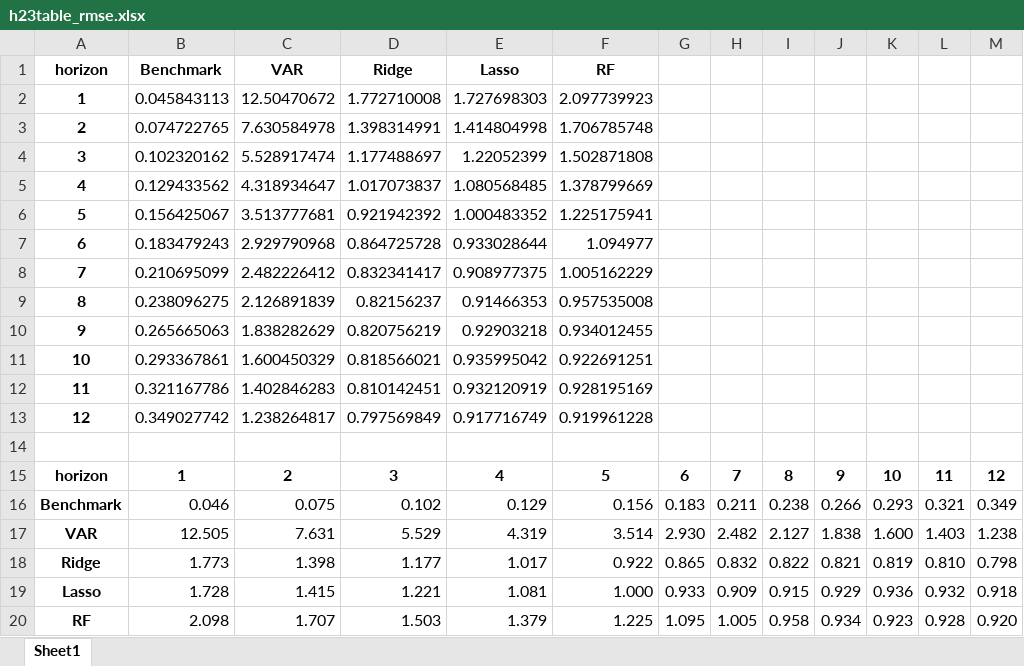
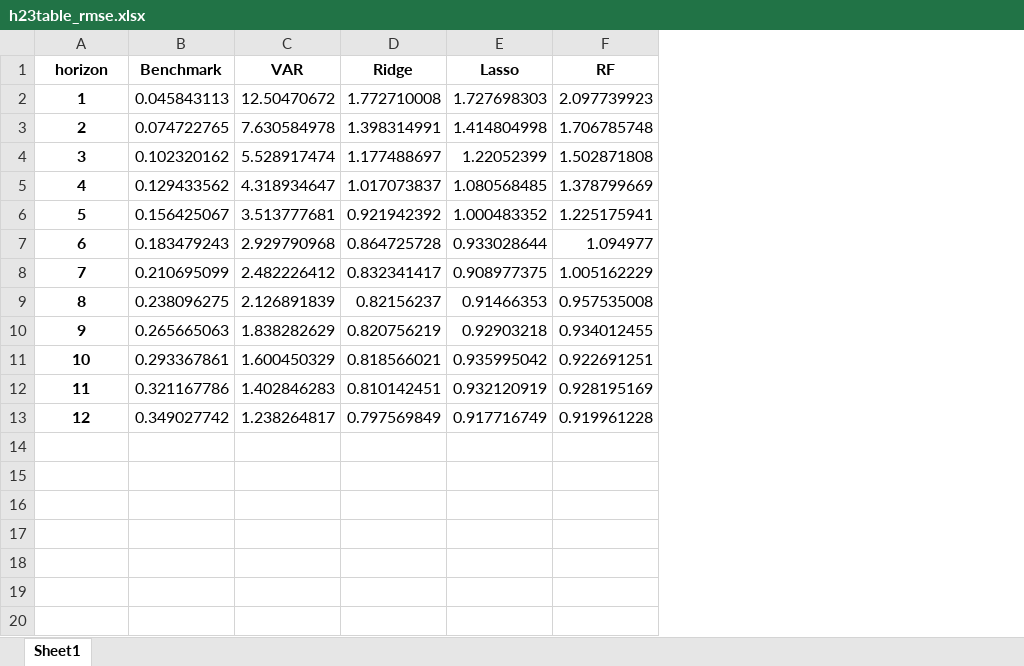
Before and after one commit to estcab00/inflation-prediction, an Excel workbook: output/3_Regression/h19_test/h23table_rmse.xlsx, sheet Sheet1, drawn as a sheet; values as stored, in another font and other column widths than the file's, no borders; conditional formats not drawn; the diff names each change by its address in the sheet, - before the commit and + after, or states it on an @@ line.

```diff
--- a/output/3_Regression/h19_test/h23table_rmse.xlsx (sheet Sheet1)
+++ b/output/3_Regression/h19_test/h23table_rmse.xlsx (sheet Sheet1)
-column G, empty
-column H, empty
-column I, empty
-column J, empty
-column K, empty
-column L, empty
-column M, empty
-row 14: (empty)
-row 15: horizon | 1 | 2 | 3 | 4 | 5 | 6 | 7 | 8 | 9 | 10 | 11 | 12
-row 16: Benchmark | 0.046 | 0.075 | 0.102 | 0.129 | 0.156 | 0.183 | 0.211 | 0.238 | 0.266 | 0.293 | 0.321 | 0.349
-row 17: VAR | 12.505 | 7.631 | 5.529 | 4.319 | 3.514 | 2.930 | 2.482 | 2.127 | 1.838 | 1.600 | 1.403 | 1.238
-row 18: Ridge | 1.773 | 1.398 | 1.177 | 1.017 | 0.922 | 0.865 | 0.832 | 0.822 | 0.821 | 0.819 | 0.810 | 0.798
-row 19: Lasso | 1.728 | 1.415 | 1.221 | 1.081 | 1.000 | 0.933 | 0.909 | 0.915 | 0.929 | 0.936 | 0.932 | 0.918
-row 20: RF | 2.098 | 1.707 | 1.503 | 1.379 | 1.225 | 1.095 | 1.005 | 0.958 | 0.934 | 0.923 | 0.928 | 0.920
```
Also changed, not shown: output/3_Regression/h19_test/h19coef_lasso.xlsx, output/3_Regression/h19_test/h19coef_rf.xlsx, 35 other files.
